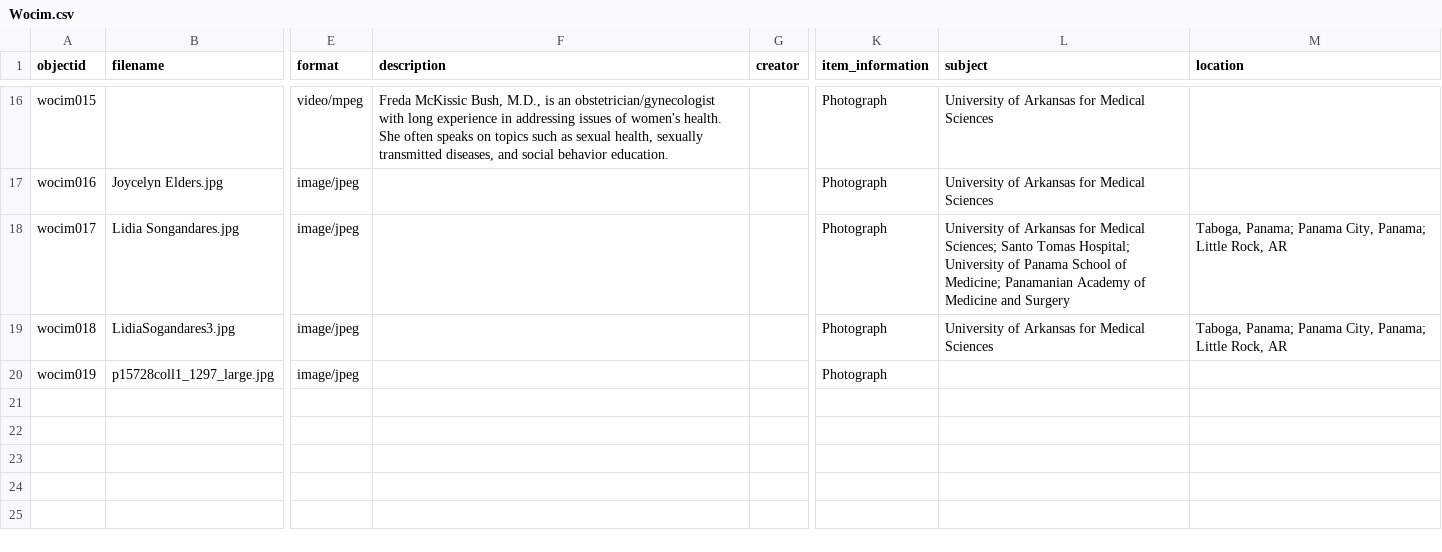
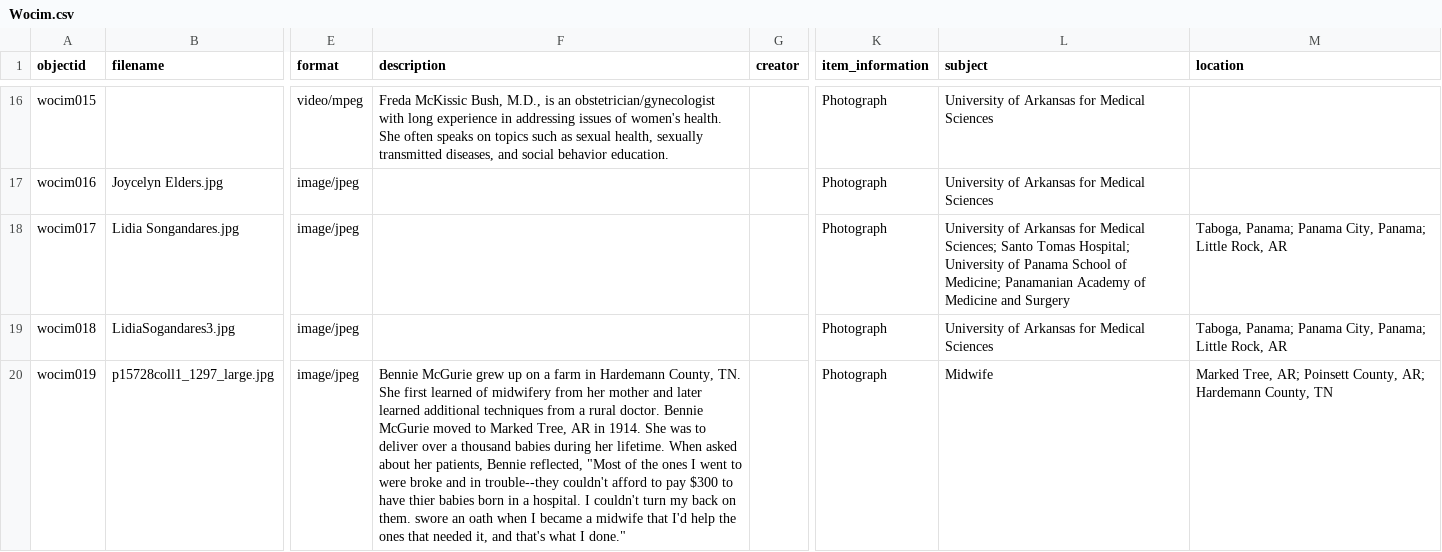
Before and after one commit to Starkad2/Wocim-GH2, a CSV file: _data/Wocim.csv, drawn as a sheet; only a part is shown, gaps mark what is left out; the diff names each change by its address in the sheet, - before the commit and + after, or states it on an @@ line.

Commit message:
Add files via upload

```diff
--- a/_data/Wocim.csv
+++ b/_data/Wocim.csv
-F20 (description): (empty)
+F20 (description): Bennie McGurie grew up on a farm in Hardemann County, TN. She first learned of midwifery from her mother and later learned additional techniques from a rural doctor. Bennie McGurie moved to Marked Tree, AR in 1914. She was to deliver over a thousand babies during her lifetime. When asked about her patients, Bennie reflected, "Most of the ones I went to were broke and in trouble--they couldn't afford to pay $300 to have thier babies born in a hospital. I couldn't turn my back on them. swore an oath when I became a midwife that I'd help the ones that needed it, and that's what I done."
-L20 (subject): (empty)
+L20 (subject): Midwife
-M20 (location): (empty)
+M20 (location): Marked Tree, AR; Poinsett County, AR; Hardemann County, TN
```
